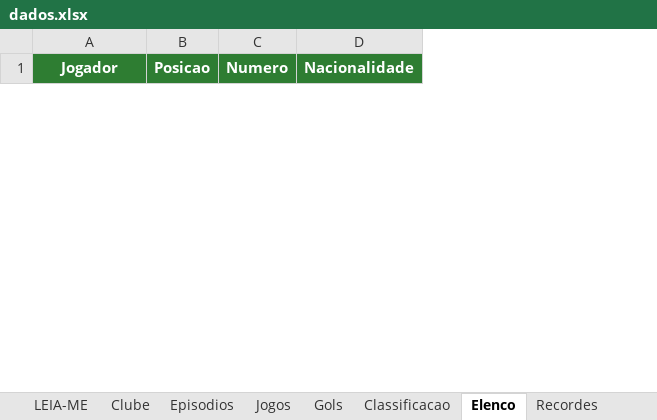
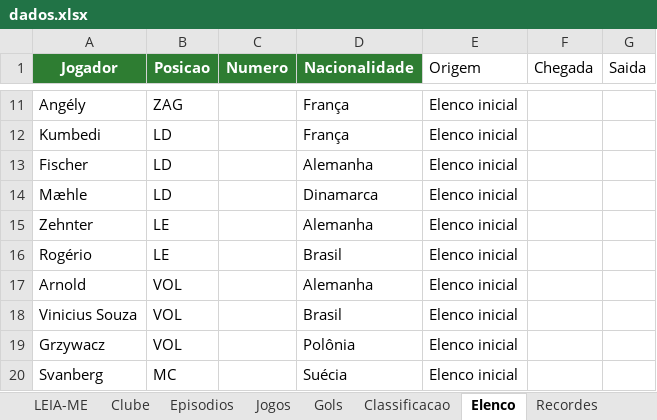
Before and after one commit to gabbiDOM/historias-em-campo, an Excel workbook: dados/dados.xlsx, sheet Elenco, drawn as a sheet; only a part is shown, gaps mark what is left out; values as stored, in another font and other column widths than the file's, no borders; charts and pictures not drawn; the diff covers the shown part only; the diff names each change by its address in the sheet, - before the commit and + after, or states it on an @@ line.

Commit message:
Elenco atualizado; avisa quando Chegada/Saida viram data

```diff
--- a/dados/dados.xlsx (sheet Elenco)
+++ b/dados/dados.xlsx (sheet Elenco)
+column E (Origem), empty
+column F (Chegada), empty
+column G (Saida), empty
+row 11: Angély | ZAG |  | França | Elenco inicial
+row 12: Kumbedi | LD |  | França | Elenco inicial
+row 13: Fischer | LD |  | Alemanha | Elenco inicial
+row 14: Mæhle | LD |  | Dinamarca | Elenco inicial
+row 15: Zehnter | LE |  | Alemanha | Elenco inicial
+row 16: Rogério | LE |  | Brasil | Elenco inicial
+row 17: Arnold | VOL |  | Alemanha | Elenco inicial
+row 18: Vinicius Souza | VOL |  | Brasil | Elenco inicial
+row 19: Grzywacz | VOL |  | Polônia | Elenco inicial
+row 20: Svanberg | MC |  | Suécia | Elenco inicial
```
Also changed, not shown: 24 added rows and 1 removed row elsewhere in this sheet, 1 other file.
